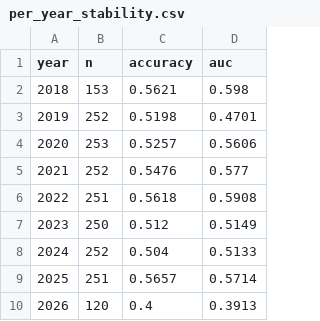
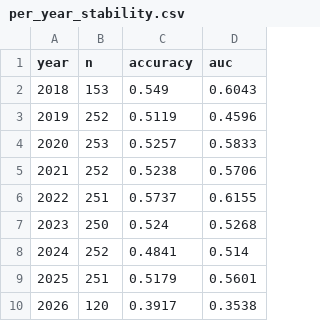
Before and after one commit to gavinhussey/Scrap, a CSV file: steel_direction_model_v1/outputs/iron_ore_direction/per_year_stability.csv, drawn as a sheet.

```diff
--- a/steel_direction_model_v1/outputs/iron_ore_direction/per_year_stability.csv
+++ b/steel_direction_model_v1/outputs/iron_ore_direction/per_year_stability.csv
@@ -1,10 +1,10 @@
 year,n,accuracy,auc
-2018,153,0.5621,0.598
-2019,252,0.5198,0.4701
-2020,253,0.5257,0.5606
-2021,252,0.5476,0.577
-2022,251,0.5618,0.5908
-2023,250,0.512,0.5149
-2024,252,0.504,0.5133
-2025,251,0.5657,0.5714
-2026,120,0.4,0.3913
+2018,153,0.549,0.6043
+2019,252,0.5119,0.4596
+2020,253,0.5257,0.5833
+2021,252,0.5238,0.5706
+2022,251,0.5737,0.6155
+2023,250,0.524,0.5268
+2024,252,0.4841,0.514
+2025,251,0.5179,0.5601
+2026,120,0.3917,0.3538
```
Also changed, not shown: steel_direction_model_v1/outputs/iron_ore_direction/confidence_gate.csv, steel_direction_model_v1/outputs/iron_ore_direction/selected_features.csv, 17 other files.
